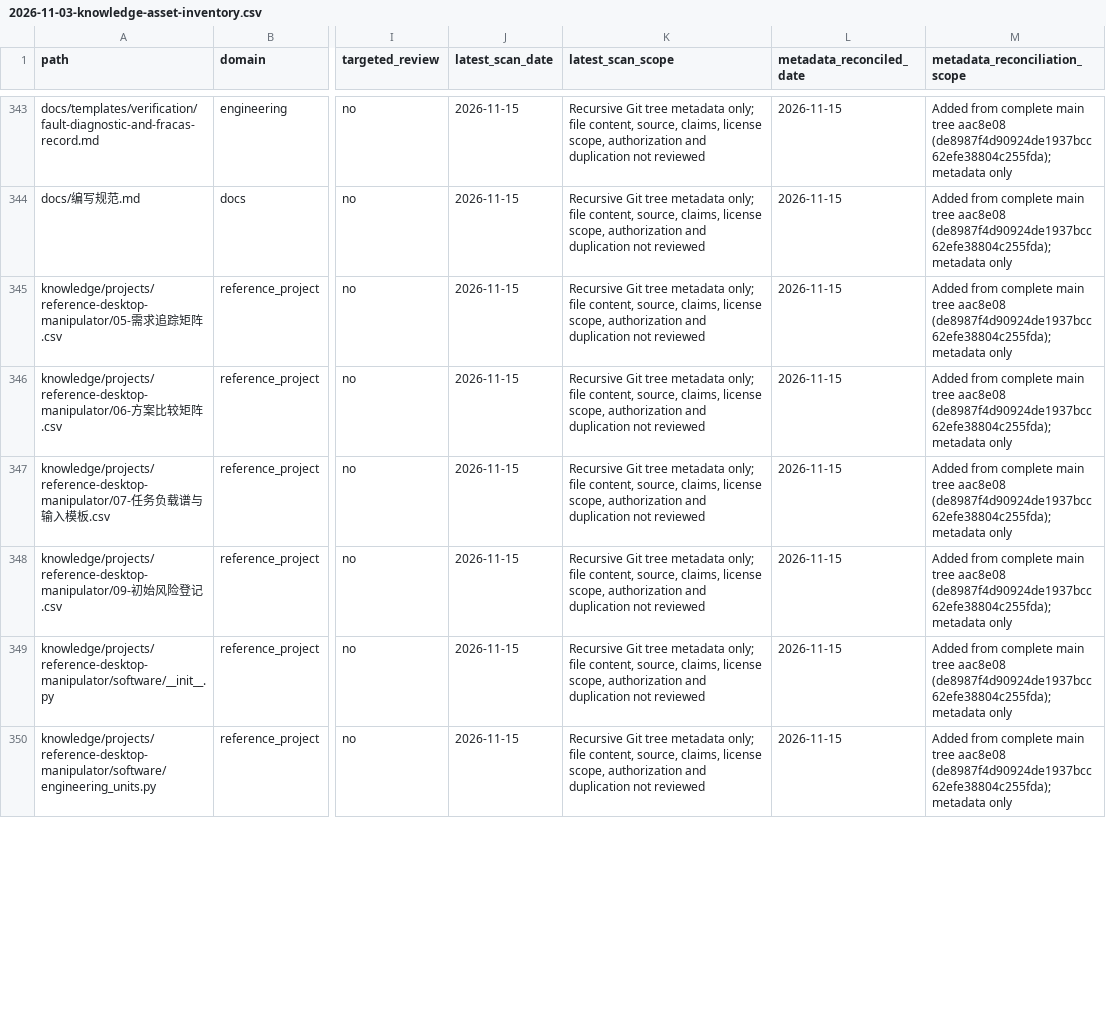
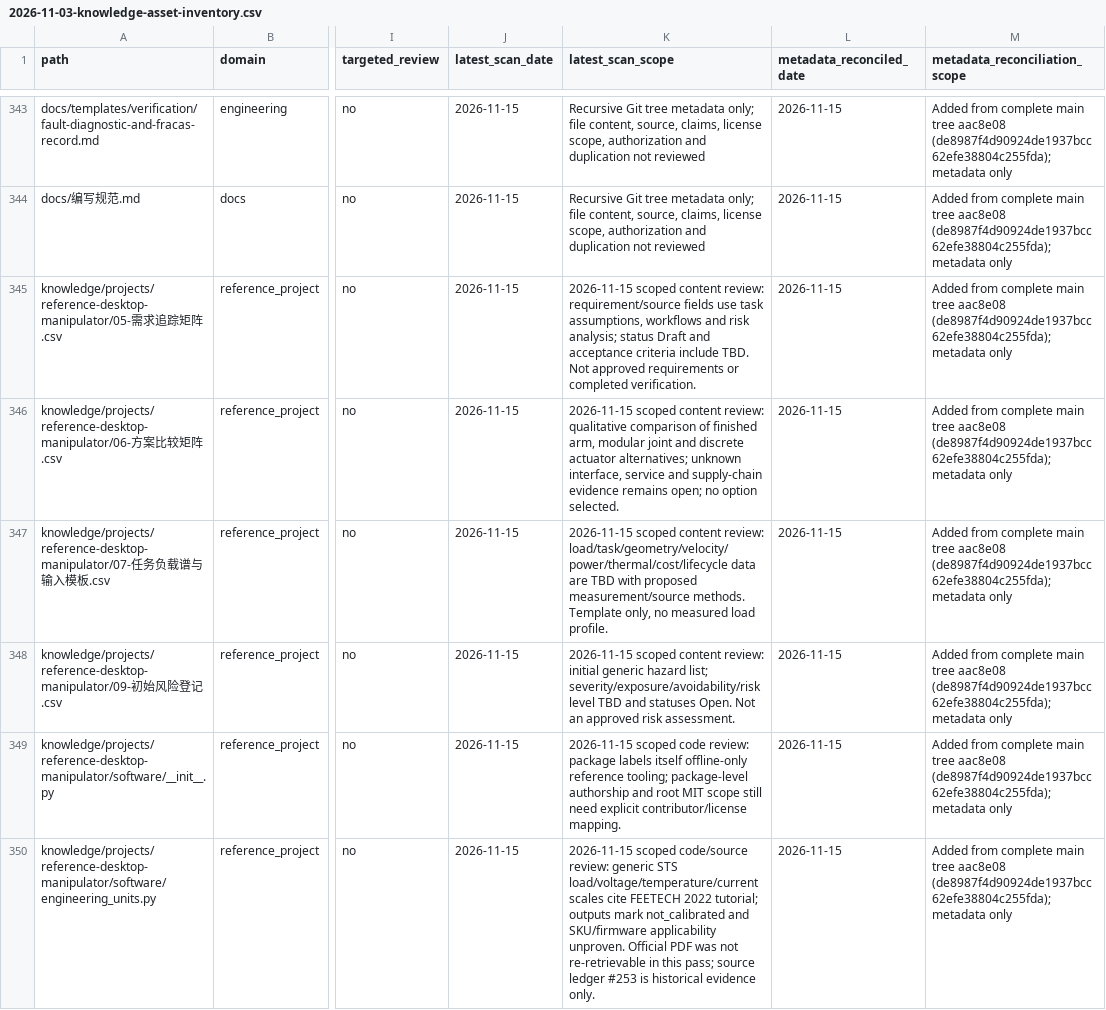
Before and after one commit to rexyll/robot_knowledgebasement, a CSV file: docs/audits/2026-11-03-knowledge-asset-inventory.csv, drawn as a sheet; only a part is shown, gaps mark what is left out; the diff covers the shown part only; the diff names each change by its address in the sheet, - before the commit and + after, or states it on an @@ line.

Commit message:
docs(00-01): record scoped content and license boundary review

```diff
--- a/docs/audits/2026-11-03-knowledge-asset-inventory.csv
+++ b/docs/audits/2026-11-03-knowledge-asset-inventory.csv
-K345 (latest_scan_scope): Recursive Git tree metadata only; file content, source, claims, license scope, authorization and duplication not reviewed
+K345 (latest_scan_scope): 2026-11-15 scoped content review: requirement/source fields use task assumptions, workflows and risk analysis; status Draft and acceptance criteria include TBD. Not approved requirements or completed verification.
-K346 (latest_scan_scope): Recursive Git tree metadata only; file content, source, claims, license scope, authorization and duplication not reviewed
+K346 (latest_scan_scope): 2026-11-15 scoped content review: qualitative comparison of finished arm, modular joint and discrete actuator alternatives; unknown interface, service and supply-chain evidence remains open; no option selected.
-K347 (latest_scan_scope): Recursive Git tree metadata only; file content, source, claims, license scope, authorization and duplication not reviewed
+K347 (latest_scan_scope): 2026-11-15 scoped content review: load/task/geometry/velocity/power/thermal/cost/lifecycle data are TBD with proposed measurement/source methods. Template only, no measured load profile.
-K348 (latest_scan_scope): Recursive Git tree metadata only; file content, source, claims, license scope, authorization and duplication not reviewed
+K348 (latest_scan_scope): 2026-11-15 scoped content review: initial generic hazard list; severity/exposure/avoidability/risk level TBD and statuses Open. Not an approved risk assessment.
-K349 (latest_scan_scope): Recursive Git tree metadata only; file content, source, claims, license scope, authorization and duplication not reviewed
+K349 (latest_scan_scope): 2026-11-15 scoped code review: package labels itself offline-only reference tooling; package-level authorship and root MIT scope still need explicit contributor/license mapping.
-K350 (latest_scan_scope): Recursive Git tree metadata only; file content, source, claims, license scope, authorization and duplication not reviewed
+K350 (latest_scan_scope): 2026-11-15 scoped code/source review: generic STS load/voltage/temperature/current scales cite FEETECH 2022 tutorial; outputs mark not_calibrated and SKU/firmware applicability unproven. Official PDF was not re-retrievable in this pass; source ledger #253 is historical evidence only.
```
Also changed, not shown: 12 edited cells elsewhere in this file.
